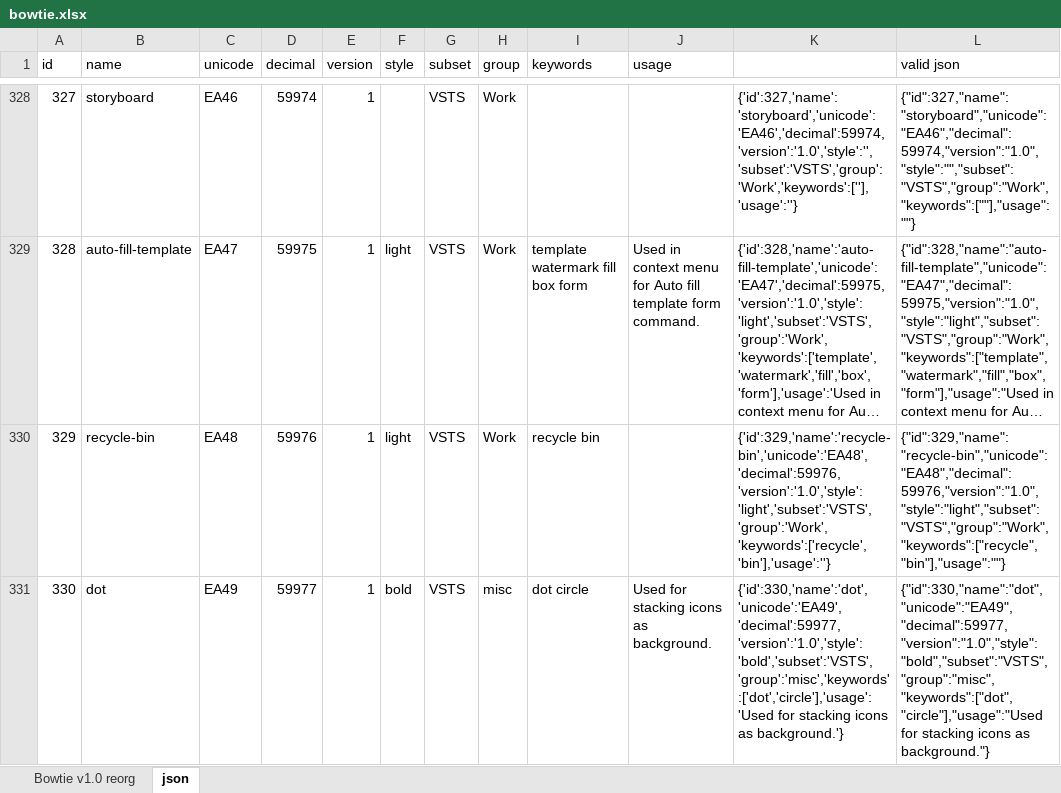
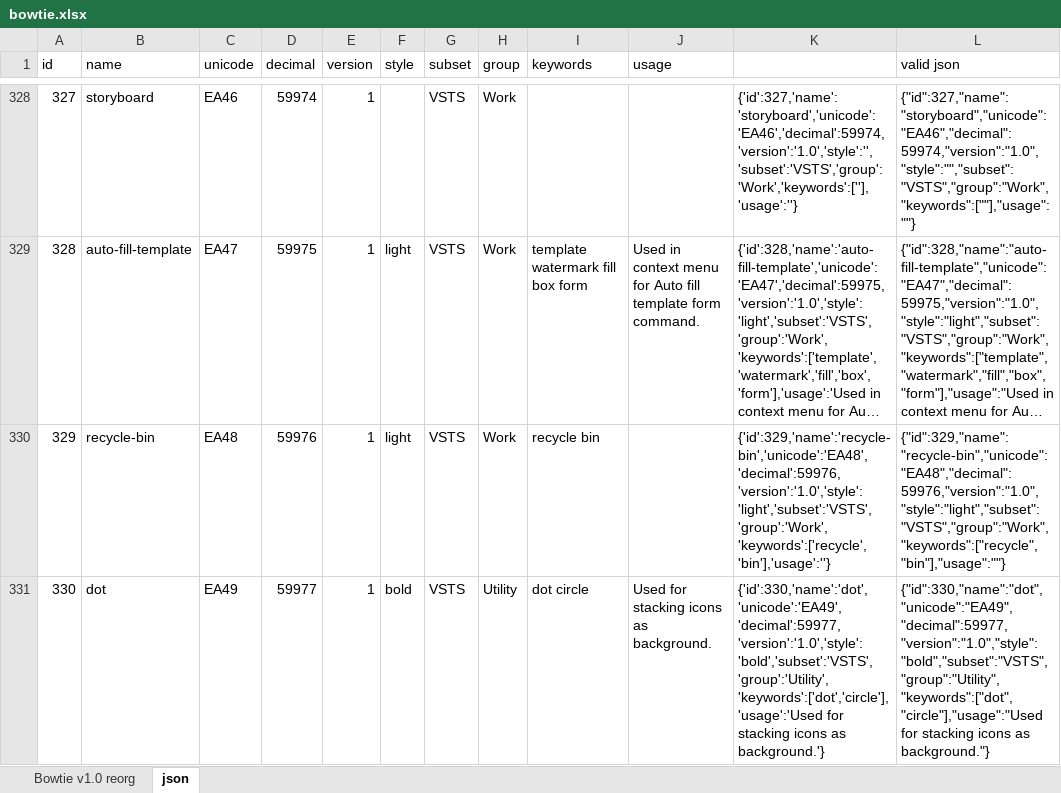
Before and after one commit to chryw/vsfi, an Excel workbook: source/bowtie.xlsx, sheet json, drawn as a sheet; only a part is shown, gaps mark what is left out; long unchanged cells end in …; values as stored, in another font and other column widths than the file's, no borders; the diff covers the shown part only; the diff names each change by its address in the sheet, - before the commit and + after, or states it on an @@ line.

```diff
--- a/source/bowtie.xlsx (sheet json)
+++ b/source/bowtie.xlsx (sheet json)
-H331 (group): misc
+H331 (group): Utility
-K331: {'id':330,'name':'dot','unicode':'EA49','decimal':59977,'version':'1.0','style':'bold','subset':'VSTS','group':'misc','keywords':['dot','circle'],'usage':'Used for stacking…
+K331: {'id':330,'name':'dot','unicode':'EA49','decimal':59977,'version':'1.0','style':'bold','subset':'VSTS','group':'Utility','keywords':['dot','circle'],'usage':'Used for stacking…
-L331 (valid json): {"id":330,"name":"dot","unicode":"EA49","decimal":59977,"version":"1.0","style":"bold","subset":"VSTS","group":"misc","keywords":["dot","circle"],"usage":"Used for stacking…
+L331 (valid json): {"id":330,"name":"dot","unicode":"EA49","decimal":59977,"version":"1.0","style":"bold","subset":"VSTS","group":"Utility","keywords":["dot","circle"],"usage":"Used for stacking…
```
Also changed, not shown: other rows of this sheet, sheet Bowtie v1.0 reorg, formulas that keep their value, charts or pictures, 41 other files.
